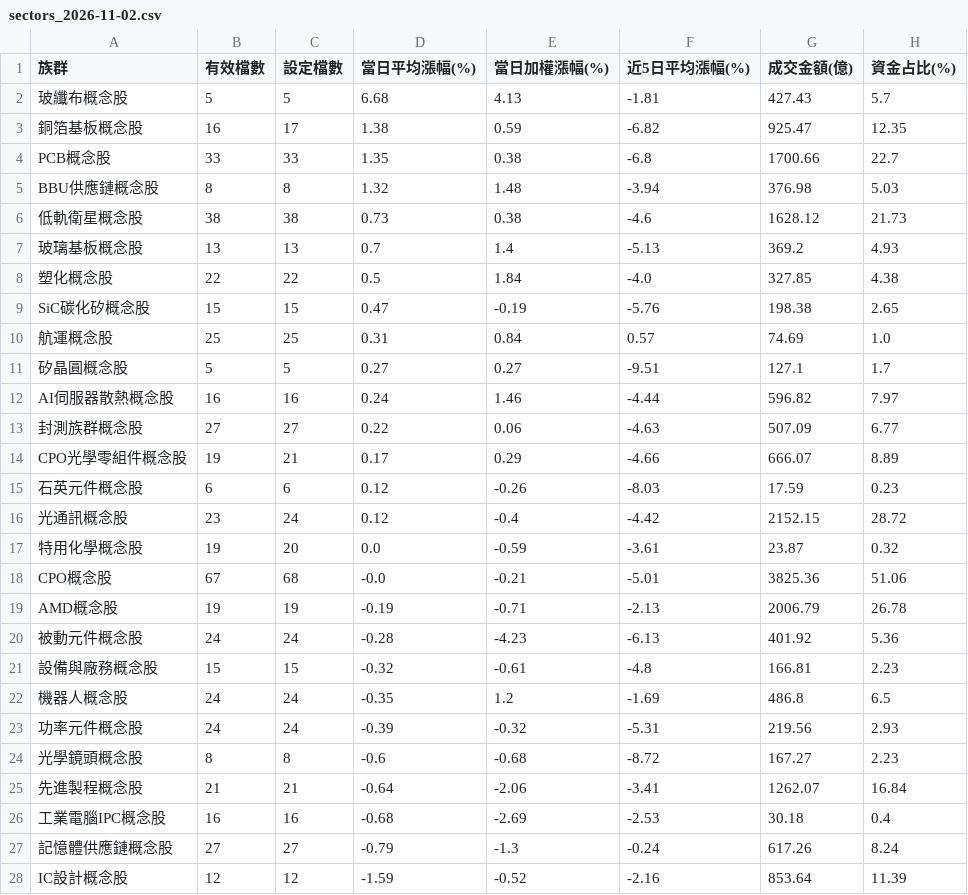
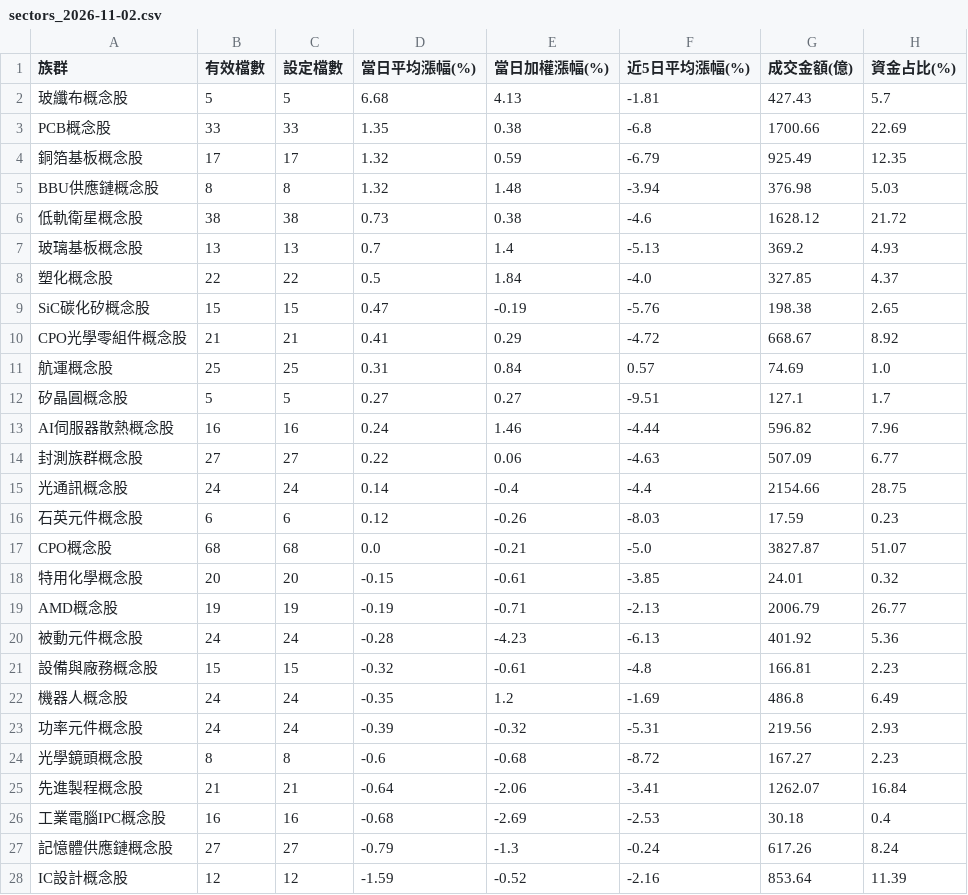
Before and after one commit to jasonlin777/-tw-stock-dashboard, a CSV file: output/sectors_2026-11-02.csv, drawn as a sheet.

```diff
--- a/output/sectors_2026-11-02.csv
+++ b/output/sectors_2026-11-02.csv
@@ -2,22 +2,22 @@
 玻纖布概念股,5,5,6.68,4.13,-1.81,427.43,5.7
-銅箔基板概念股,16,17,1.38,0.59,-6.82,925.47,12.35
-PCB概念股,33,33,1.35,0.38,-6.8,1700.66,22.7
+PCB概念股,33,33,1.35,0.38,-6.8,1700.66,22.69
+銅箔基板概念股,17,17,1.32,0.59,-6.79,925.49,12.35
 BBU供應鏈概念股,8,8,1.32,1.48,-3.94,376.98,5.03
-低軌衛星概念股,38,38,0.73,0.38,-4.6,1628.12,21.73
+低軌衛星概念股,38,38,0.73,0.38,-4.6,1628.12,21.72
 玻璃基板概念股,13,13,0.7,1.4,-5.13,369.2,4.93
-塑化概念股,22,22,0.5,1.84,-4.0,327.85,4.38
+塑化概念股,22,22,0.5,1.84,-4.0,327.85,4.37
 SiC碳化矽概念股,15,15,0.47,-0.19,-5.76,198.38,2.65
+CPO光學零組件概念股,21,21,0.41,0.29,-4.72,668.67,8.92
 航運概念股,25,25,0.31,0.84,0.57,74.69,1.0
 矽晶圓概念股,5,5,0.27,0.27,-9.51,127.1,1.7
-AI伺服器散熱概念股,16,16,0.24,1.46,-4.44,596.82,7.97
+AI伺服器散熱概念股,16,16,0.24,1.46,-4.44,596.82,7.96
 封測族群概念股,27,27,0.22,0.06,-4.63,507.09,6.77
-CPO光學零組件概念股,19,21,0.17,0.29,-4.66,666.07,8.89
+光通訊概念股,24,24,0.14,-0.4,-4.4,2154.66,28.75
 石英元件概念股,6,6,0.12,-0.26,-8.03,17.59,0.23
-光通訊概念股,23,24,0.12,-0.4,-4.42,2152.15,28.72
-特用化學概念股,19,20,0.0,-0.59,-3.61,23.87,0.32
-CPO概念股,67,68,-0.0,-0.21,-5.01,3825.36,51.06
-AMD概念股,19,19,-0.19,-0.71,-2.13,2006.79,26.78
+CPO概念股,68,68,0.0,-0.21,-5.0,3827.87,51.07
+特用化學概念股,20,20,-0.15,-0.61,-3.85,24.01,0.32
+AMD概念股,19,19,-0.19,-0.71,-2.13,2006.79,26.77
 被動元件概念股,24,24,-0.28,-4.23,-6.13,401.92,5.36
 設備與廠務概念股,15,15,-0.32,-0.61,-4.8,166.81,2.23
-機器人概念股,24,24,-0.35,1.2,-1.69,486.8,6.5
+機器人概念股,24,24,-0.35,1.2,-1.69,486.8,6.49
 功率元件概念股,24,24,-0.39,-0.32,-5.31,219.56,2.93
```
Also changed, not shown: output/sectors_latest.csv, output/stocks_2026-11-02.csv, 1 other file.
